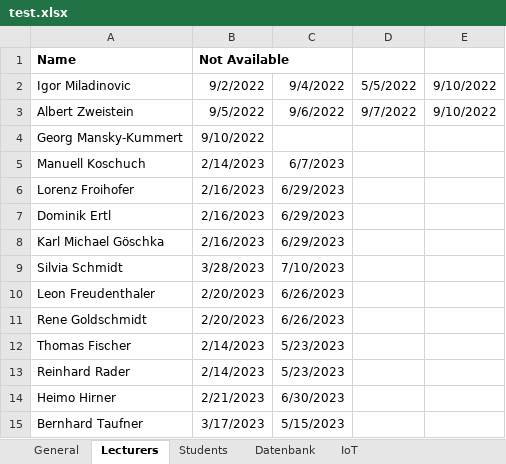
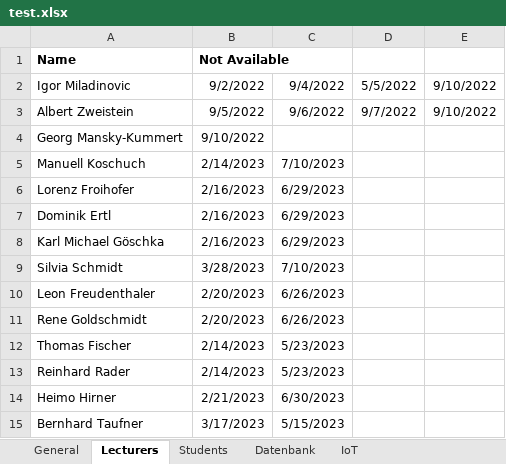
Before and after one commit to rarzberger4/TimetablePlanner, an Excel workbook: test.xlsx, sheet Lecturers, drawn as a sheet; values as stored, in another font and other column widths than the file's, no borders; the diff names each change by its address in the sheet, - before the commit and + after, or states it on an @@ line.

```diff
--- a/test.xlsx (sheet Lecturers)
+++ b/test.xlsx (sheet Lecturers)
-C5: 6/7/2023
+C5: 7/10/2023
```
Also changed, not shown: other sheet tabs.
